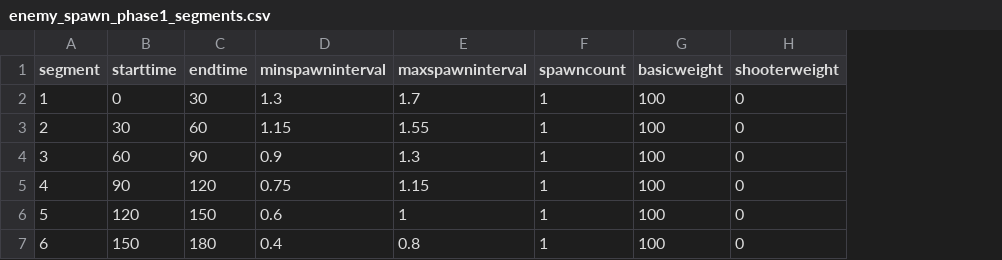
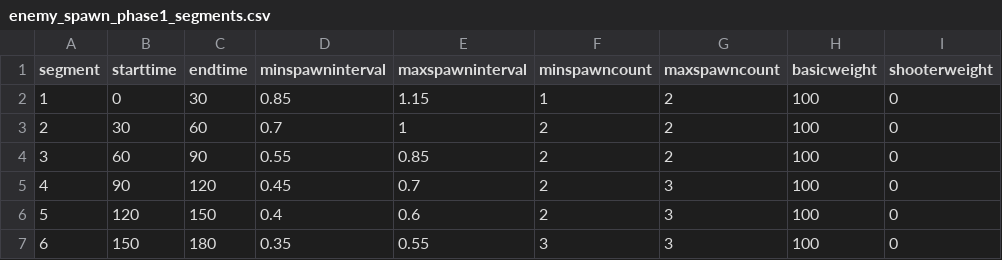
Before and after one commit to JLien0422/NeoSurvive, a CSV file: Assets/Data/Balancing/enemy_spawn_phase1_segments.csv, drawn as a sheet; only a part is shown; removed rows and columns are numbered as before the commit, all else as after; the diff names each change by its address in the sheet, - before the commit and + after, or states it on an @@ line.

```diff
--- a/Assets/Data/Balancing/enemy_spawn_phase1_segments.csv
+++ b/Assets/Data/Balancing/enemy_spawn_phase1_segments.csv
-column F (spawncount), rows 2-7: all 1
+column F (minspawncount), rows 2-7: 1 | 2 | 2 | 2 | 2 | 3
+column G (maxspawncount), rows 2-7: 2 | 2 | 2 | 3 | 3 | 3
-D2 (minspawninterval): 1.3
+D2 (minspawninterval): 0.85
-E2 (maxspawninterval): 1.7
+E2 (maxspawninterval): 1.15
-D3 (minspawninterval): 1.15
+D3 (minspawninterval): 0.7
-E3 (maxspawninterval): 1.55
+E3 (maxspawninterval): 1
-D4 (minspawninterval): 0.9
+D4 (minspawninterval): 0.55
-E4 (maxspawninterval): 1.3
+E4 (maxspawninterval): 0.85
-D5 (minspawninterval): 0.75
+D5 (minspawninterval): 0.45
-E5 (maxspawninterval): 1.15
+E5 (maxspawninterval): 0.7
-D6 (minspawninterval): 0.6
+D6 (minspawninterval): 0.4
-E6 (maxspawninterval): 1
+E6 (maxspawninterval): 0.6
-D7 (minspawninterval): 0.4
+D7 (minspawninterval): 0.35
-E7 (maxspawninterval): 0.8
+E7 (maxspawninterval): 0.55
```
Also changed, not shown: Assets/Data/Balancing/enemy_drops.csv, 10 other files.
